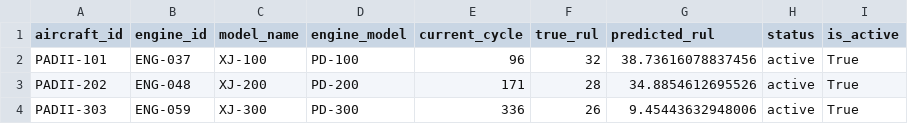
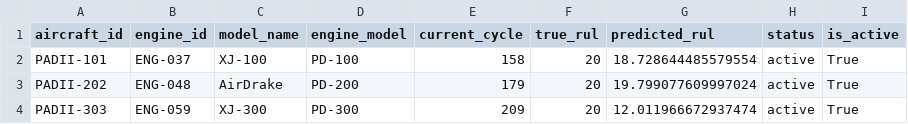
Before and after one commit to deni6kas/airline-engineer-simulator-RUL-prediction, a CSV file: data/aircrafts.csv, drawn as a sheet.

```diff
--- a/data/aircrafts.csv
+++ b/data/aircrafts.csv
@@ -1,4 +1,4 @@
 aircraft_id,engine_id,model_name,engine_model,current_cycle,true_rul,predicted_rul,status,is_active
-PADII-101,ENG-037,XJ-100,PD-100,96,32,38.73616078837456,active,True
-PADII-202,ENG-048,XJ-200,PD-200,171,28,34.8854612695526,active,True
-PADII-303,ENG-059,XJ-300,PD-300,336,26,9.45443632948006,active,True
+PADII-101,ENG-037,XJ-100,PD-100,158,20,18.728644485579554,active,True
+PADII-202,ENG-048,AirDrake,PD-200,179,20,19.799077609997024,active,True
+PADII-303,ENG-059,XJ-300,PD-300,209,20,12.011966672937474,active,True
```
Also changed, not shown: data/engine_metadata.csv, 18 other files.
